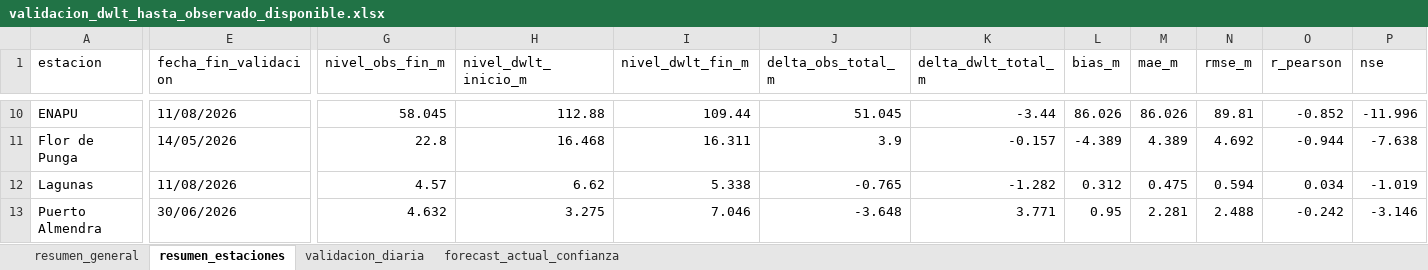
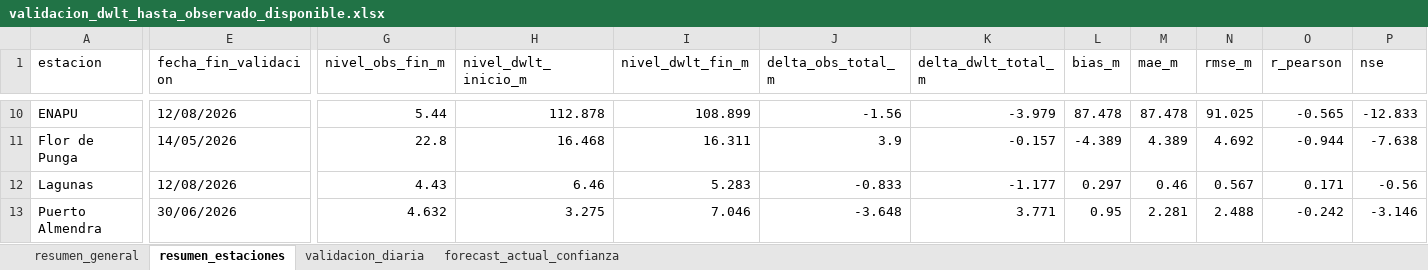
Before and after one commit to KURONO23/LoretoNivelesaCaudales, an Excel workbook: outputs/validacion_dwlt_hasta_observado_disponible.xlsx, sheet resumen_estaciones, drawn as a sheet; only a part is shown, gaps mark what is left out; values as stored, in another font and other column widths than the file's, no borders; the diff covers the shown part only; the diff names each change by its address in the sheet, - before the commit and + after, or states it on an @@ line.

```diff
--- a/outputs/validacion_dwlt_hasta_observado_disponible.xlsx (sheet resumen_estaciones)
+++ b/outputs/validacion_dwlt_hasta_observado_disponible.xlsx (sheet resumen_estaciones)
-E10 (fecha_fin_validacion): 11/08/2026
+E10 (fecha_fin_validacion): 12/08/2026
-G10 (nivel_obs_fin_m): 58.045
+G10 (nivel_obs_fin_m): 5.44
-H10 (nivel_dwlt_inicio_m): 112.88
+H10 (nivel_dwlt_inicio_m): 112.878
-I10 (nivel_dwlt_fin_m): 109.44
+I10 (nivel_dwlt_fin_m): 108.899
-J10 (delta_obs_total_m): 51.045
+J10 (delta_obs_total_m): -1.56
-K10 (delta_dwlt_total_m): -3.44
+K10 (delta_dwlt_total_m): -3.979
-L10 (bias_m): 86.026
+L10 (bias_m): 87.478
-M10 (mae_m): 86.026
+M10 (mae_m): 87.478
-N10 (rmse_m): 89.81
+N10 (rmse_m): 91.025
-O10 (r_pearson): -0.852
+O10 (r_pearson): -0.565
-P10 (nse): -11.996
+P10 (nse): -12.833
-E12 (fecha_fin_validacion): 11/08/2026
+E12 (fecha_fin_validacion): 12/08/2026
-G12 (nivel_obs_fin_m): 4.57
+G12 (nivel_obs_fin_m): 4.43
-H12 (nivel_dwlt_inicio_m): 6.62
+H12 (nivel_dwlt_inicio_m): 6.46
-I12 (nivel_dwlt_fin_m): 5.338
+I12 (nivel_dwlt_fin_m): 5.283
-J12 (delta_obs_total_m): -0.765
+J12 (delta_obs_total_m): -0.833
-K12 (delta_dwlt_total_m): -1.282
+K12 (delta_dwlt_total_m): -1.177
-L12 (bias_m): 0.312
+L12 (bias_m): 0.297
-M12 (mae_m): 0.475
+M12 (mae_m): 0.46
-N12 (rmse_m): 0.594
+N12 (rmse_m): 0.567
-O12 (r_pearson): 0.034
+O12 (r_pearson): 0.171
-P12 (nse): -1.019
+P12 (nse): -0.56
```
Also changed, not shown: 2 added rows, 2 removed rows and 163 edited cells elsewhere in this sheet, sheet validacion_diaria, sheet forecast_actual_confianza, sheet resumen_general, outputs/metricas_dwlt_estaciones.xlsx, outputs/pronostico_nivel_7dias_estaciones.xlsx, 12 other files.
